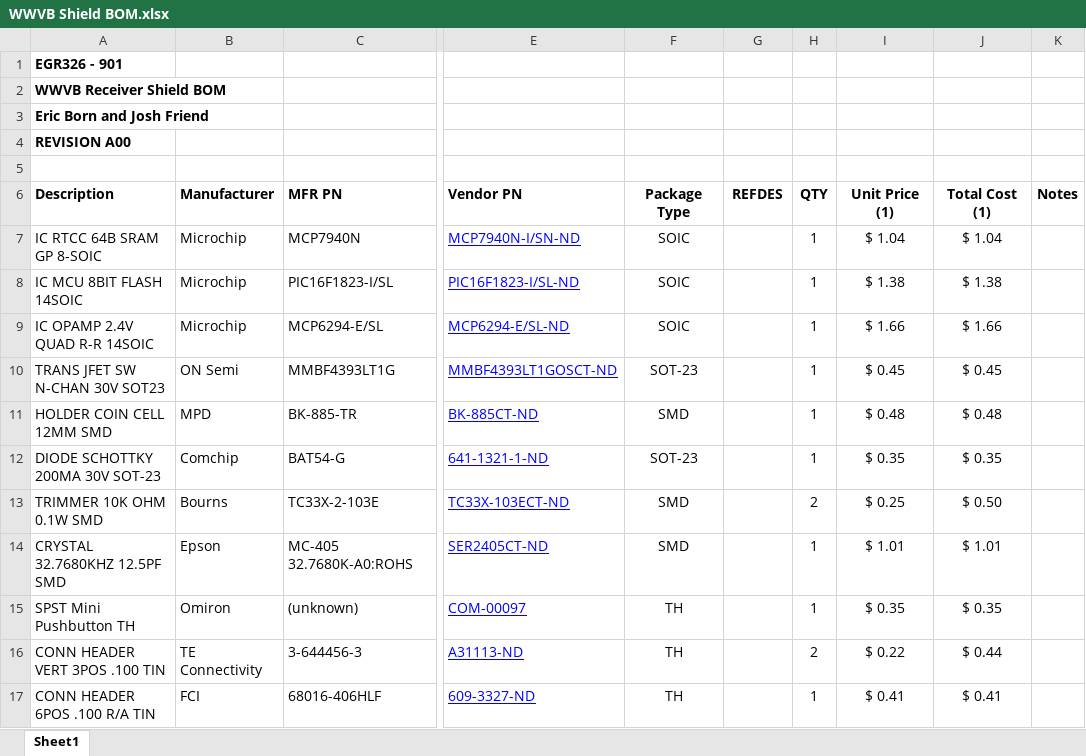
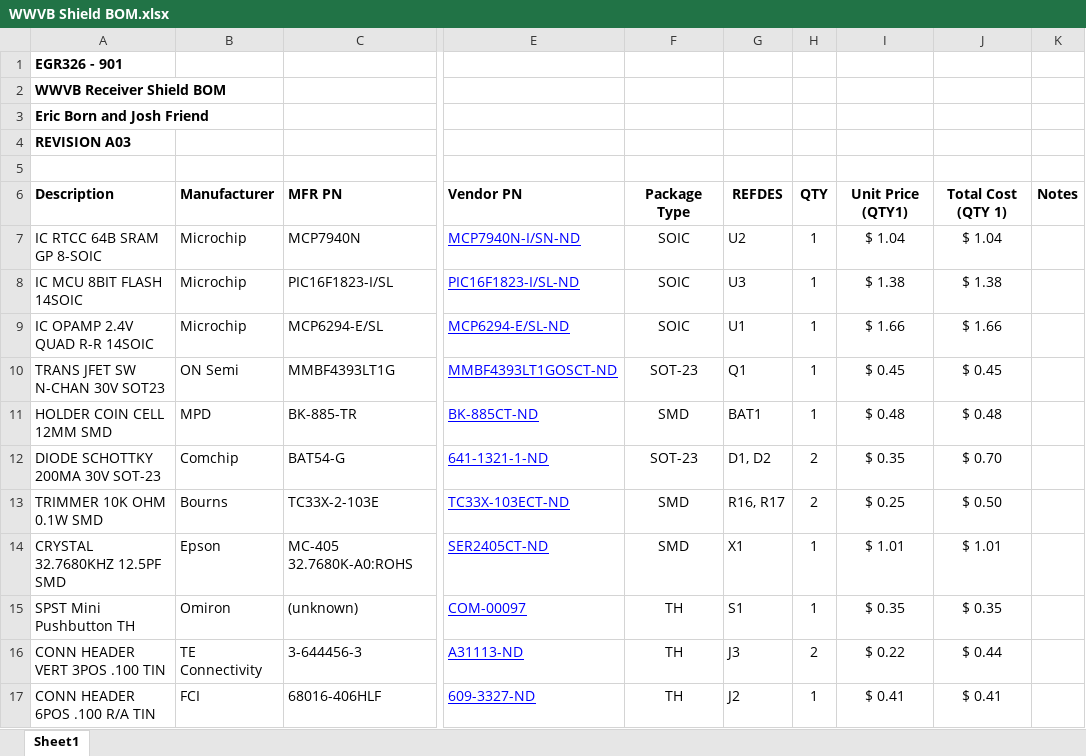
Before and after one commit to joshfriend/wwvb_shield, an Excel workbook: BOM/WWVB Shield BOM.xlsx, sheet Sheet1, drawn as a sheet; only a part is shown, gaps mark what is left out; values as stored, in another font and other column widths than the file's, no borders; the diff covers the shown part only; the diff names each change by its address in the sheet, - before the commit and + after, or states it on an @@ line.

```diff
--- a/BOM/WWVB Shield BOM.xlsx (sheet Sheet1)
+++ b/BOM/WWVB Shield BOM.xlsx (sheet Sheet1)
-A4 (Description): REVISION A00
+A4 (Description): REVISION A03
-I6: Unit Price (1)
+I6: Unit Price (QTY1)
-J6: Total Cost (1)
+J6: Total Cost (QTY 1)
-G7 (REFDES): (empty)
+G7 (REFDES): U2
-G8 (REFDES): (empty)
+G8 (REFDES): U3
-G9 (REFDES): (empty)
+G9 (REFDES): U1
-G10 (REFDES): (empty)
+G10 (REFDES): Q1
-G11 (REFDES): (empty)
+G11 (REFDES): BAT1
-G12 (REFDES): (empty)
+G12 (REFDES): D1, D2
-H12 (QTY): 1
+H12 (QTY): 2
-J12 (Total Cost (QTY 1)): $ 0.35
+J12 (Total Cost (QTY 1)): $ 0.70
-G13 (REFDES): (empty)
+G13 (REFDES): R16, R17
-G14 (REFDES): (empty)
+G14 (REFDES): X1
-G15 (REFDES): (empty)
+G15 (REFDES): S1
-G16 (REFDES): (empty)
+G16 (REFDES): J3
-G17 (REFDES): (empty)
+G17 (REFDES): J2
```
Also changed, not shown: 2 added rows, 1 removed row and 14 edited cells elsewhere in this sheet, formulas that keep their value, 4 other files.
